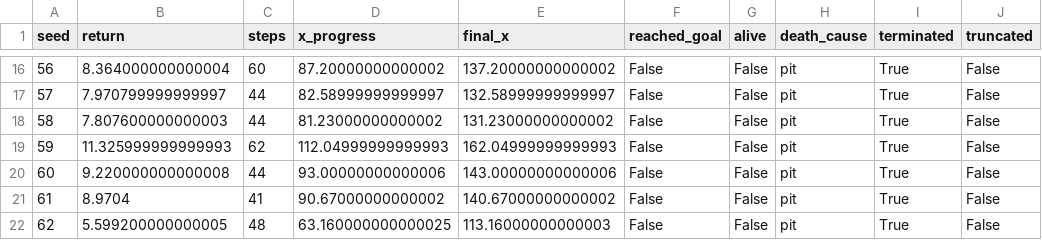
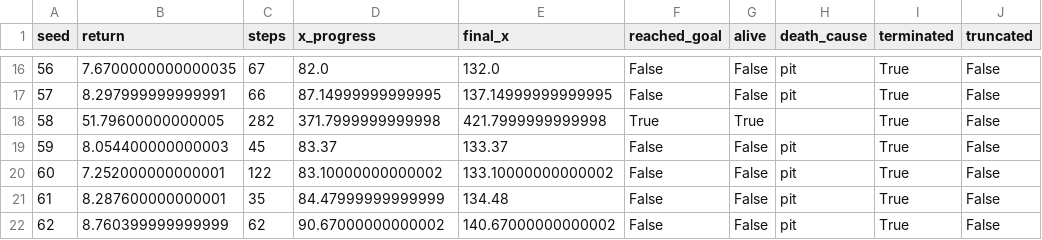
Before and after one commit to KhurshidSunny/mario-ppo-grad-challenge, a CSV file: results/metrics/random_baseline_latest.csv, drawn as a sheet; only a part is shown, gaps mark what is left out; the diff covers the shown part only.

```diff
--- a/results/metrics/random_baseline_latest.csv
+++ b/results/metrics/random_baseline_latest.csv
@@ -16,7 +16,7 @@ seed,return,steps,x_progress,final_x,reached_goal,alive,death_cause,terminated,t
-56,8.364000000000004,60,87.20000000000002,137.20000000000002,False,False,pit,True,False
-57,7.970799999999997,44,82.58999999999997,132.58999999999997,False,False,pit,True,False
-58,7.807600000000003,44,81.23000000000002,131.23000000000002,False,False,pit,True,False
-59,11.325999999999993,62,112.04999999999993,162.04999999999993,False,False,pit,True,False
-60,9.220000000000008,44,93.00000000000006,143.00000000000006,False,False,pit,True,False
-61,8.9704,41,90.67000000000002,140.67000000000002,False,False,pit,True,False
-62,5.599200000000005,48,63.160000000000025,113.16000000000003,False,False,pit,True,False
+56,7.6700000000000035,67,82.0,132.0,False,False,pit,True,False
+57,8.297999999999991,66,87.14999999999995,137.14999999999995,False,False,pit,True,False
+58,51.79600000000005,282,371.7999999999998,421.7999999999998,True,True,,True,False
+59,8.054400000000003,45,83.37,133.37,False,False,pit,True,False
+60,7.252000000000001,122,83.10000000000002,133.10000000000002,False,False,pit,True,False
+61,8.287600000000001,35,84.47999999999999,134.48,False,False,pit,True,False
+62,8.760399999999999,62,90.67000000000002,140.67000000000002,False,False,pit,True,False
```
Also changed, not shown: 110 edited cells elsewhere in this file, results/metrics/ppo_baseline_latest.csv, 15 other files.
